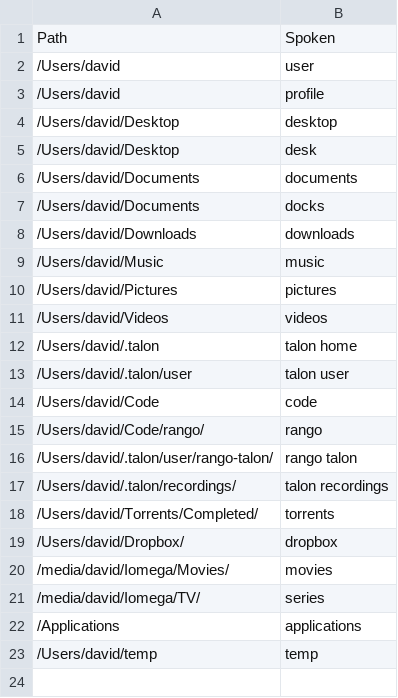
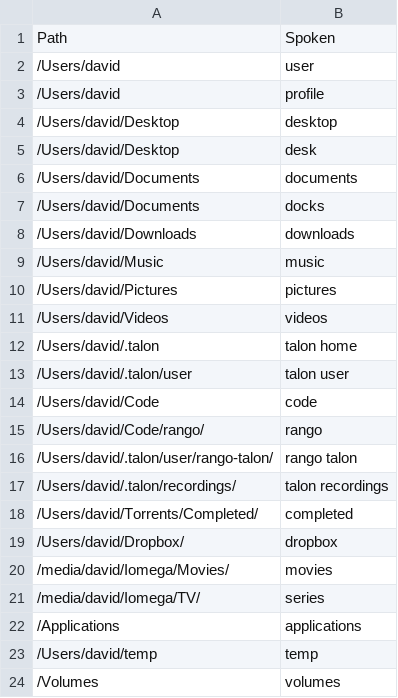
Before and after one commit to david-tejada/knausj_talon, a CSV file: settings/system_paths.csv, drawn as a sheet.

```diff
--- a/settings/system_paths.csv
+++ b/settings/system_paths.csv
@@ -17,3 +17,3 @@ Path,Spoken
 /Users/david/.talon/recordings/,talon recordings
-/Users/david/Torrents/Completed/,torrents
+/Users/david/Torrents/Completed/,completed
 /Users/david/Dropbox/,dropbox
@@ -23 +23,2 @@ Path,Spoken
 /Users/david/temp,temp
+/Volumes,volumes
```
Also changed, not shown: settings/additional_words.csv, settings/alphabet.csv, 3 other files.
